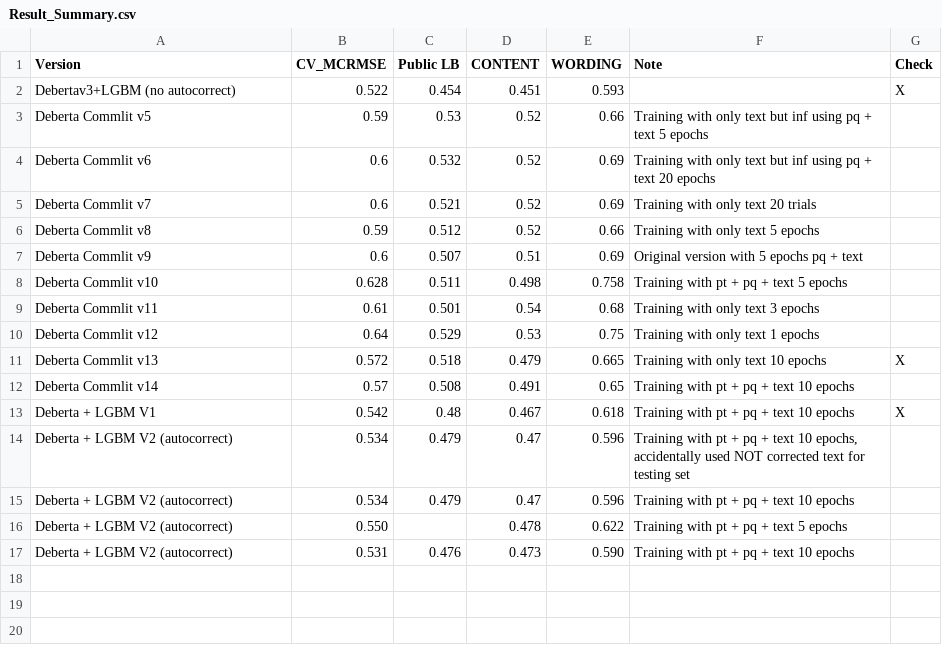
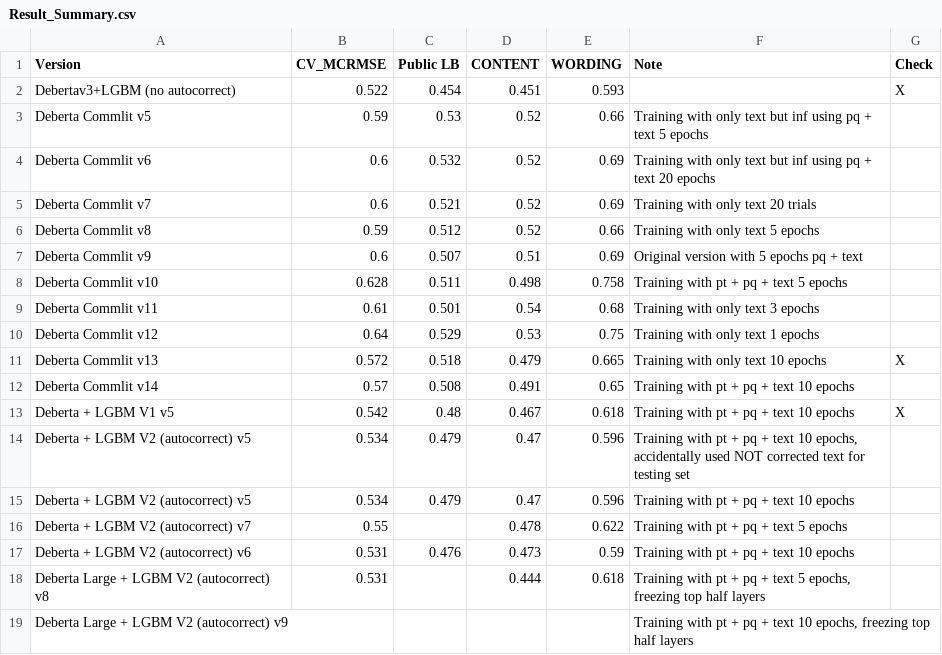
Before and after one commit to xiaosuhu/CommonLit, a CSV file: Result_Summary.csv, drawn as a sheet.

Commit message:
update: results

```diff
--- a/Result_Summary.csv
+++ b/Result_Summary.csv
@@ -12,6 +12,8 @@ Deberta Commlit v13,0.572,0.518,0.479,0.665,Training with only text 10 epochs,X
 Deberta Commlit v14,0.57,0.508,0.491,0.65,Training with pt + pq + text 10 epochs,
-Deberta + LGBM V1,0.542,0.48,0.467,0.618,Training with pt + pq + text 10 epochs,X
-Deberta + LGBM V2 (autocorrect),0.534,0.479,0.47,0.596,"Training with pt + pq + text 10 epochs, accidentally used NOT corrected text for testing set",
-Deberta + LGBM V2 (autocorrect),0.534,0.479,0.47,0.596,Training with pt + pq + text 10 epochs,
-Deberta + LGBM V2 (autocorrect),0.550,,0.478,0.622,Training with pt + pq + text 5 epochs,
-Deberta + LGBM V2 (autocorrect),0.531,0.476,0.473,0.590,Training with pt + pq + text 10 epochs,
+Deberta + LGBM V1 v5,0.542,0.48,0.467,0.618,Training with pt + pq + text 10 epochs,X
+Deberta + LGBM V2 (autocorrect) v5,0.534,0.479,0.47,0.596,"Training with pt + pq + text 10 epochs, accidentally used NOT corrected text for testing set",
+Deberta + LGBM V2 (autocorrect) v5,0.534,0.479,0.47,0.596,Training with pt + pq + text 10 epochs,
+Deberta + LGBM V2 (autocorrect) v7,0.55,,0.478,0.622,Training with pt + pq + text 5 epochs,
+Deberta + LGBM V2 (autocorrect) v6,0.531,0.476,0.473,0.59,Training with pt + pq + text 10 epochs,
+Deberta Large + LGBM V2 (autocorrect) v8,0.531,,0.444,0.618,"Training with pt + pq + text 5 epochs, freezing top half layers",
+Deberta Large + LGBM V2 (autocorrect) v9,,,,,"Training with pt + pq + text 10 epochs, freezing top half layers",
```
Also changed, not shown: 1 other file.
